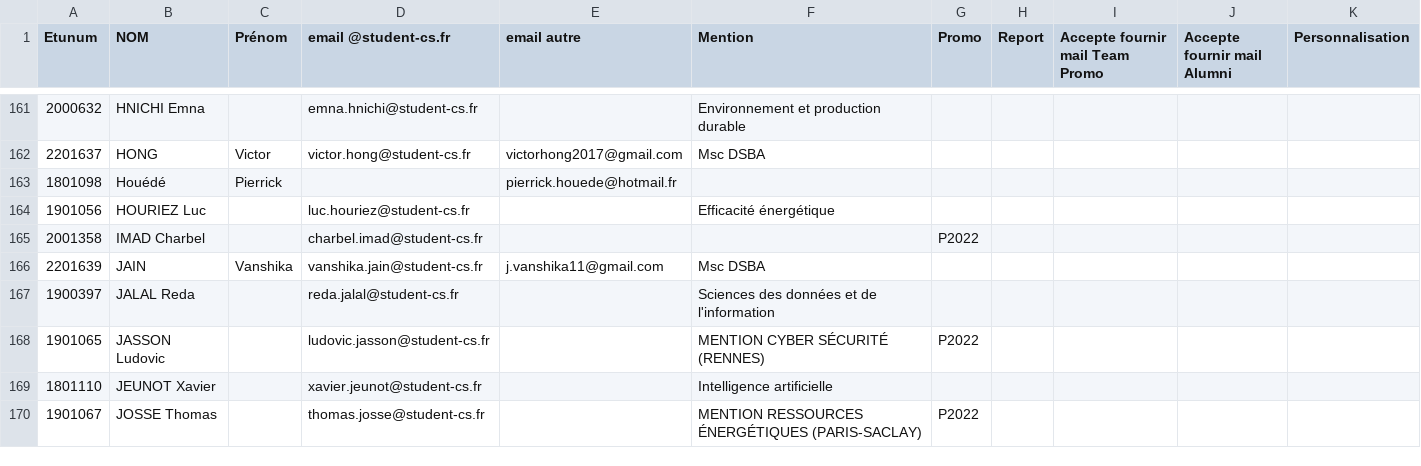
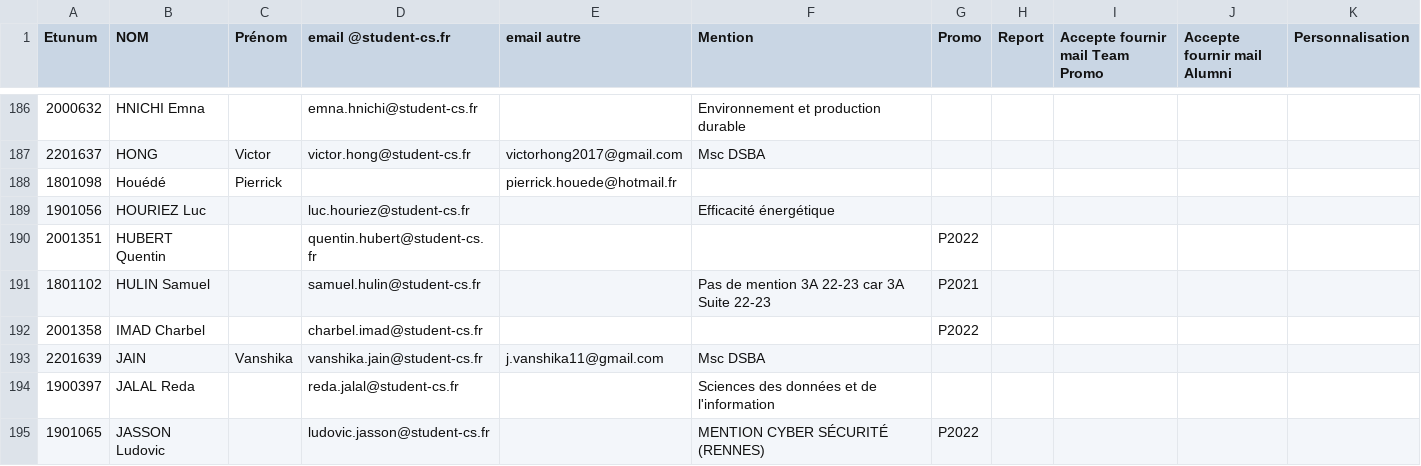
Before and after one commit to alixchz/help_diplomation_lists, a CSV file: results/pas_inscrit.csv, drawn as a sheet; only a part is shown, gaps mark what is left out; the shorter side is filled out with more unchanged rows; the diff covers the shown part only; the diff names each change by its address in the sheet, - before the commit and + after, or states it on an @@ line.

```diff
--- a/results/pas_inscrit.csv
+++ b/results/pas_inscrit.csv
+row 190: 2001351 | HUBERT Quentin |  | quentin.hubert@student-cs.fr |  |  | P2022
+row 191: 1801102 | HULIN Samuel |  | samuel.hulin@student-cs.fr |  | Pas de mention 3A 22-23 car 3A Suite 22-23 | P2021
```
Also changed, not shown: 41 added rows elsewhere in this file, 2 other files.
